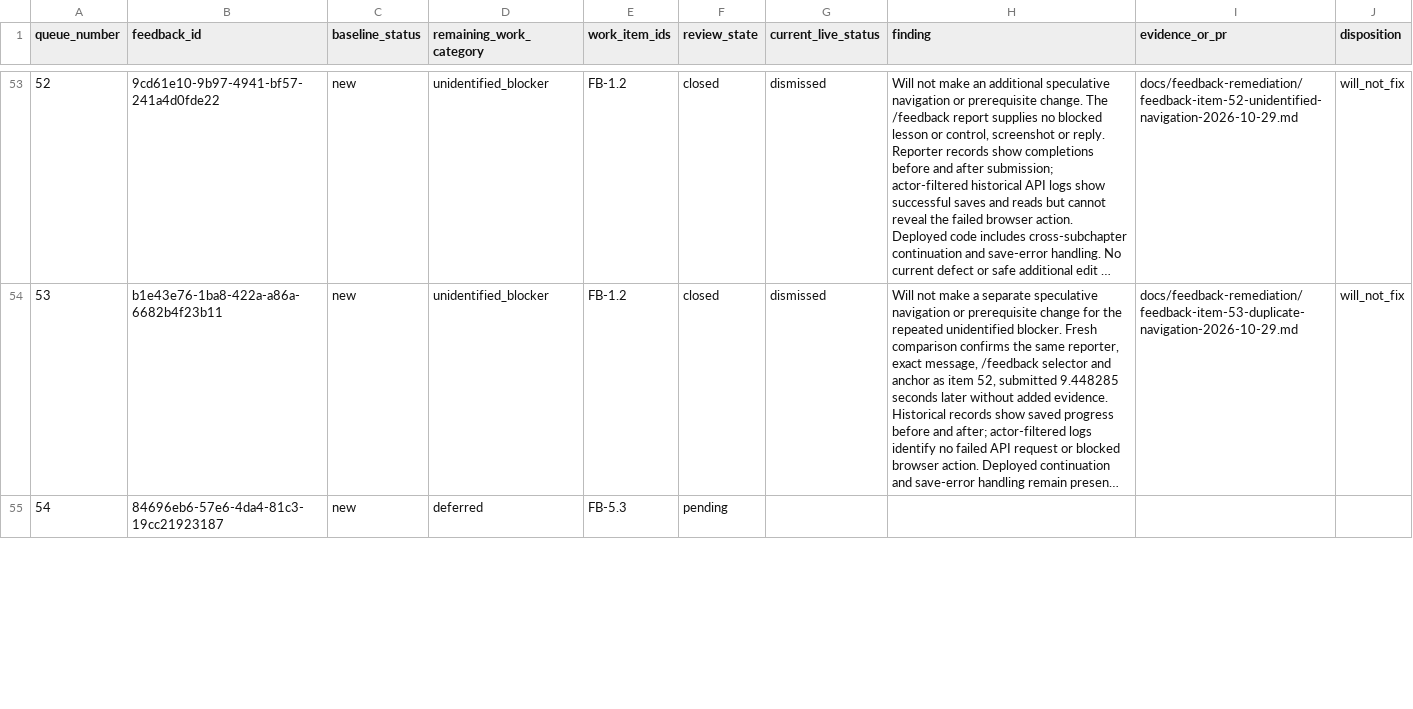
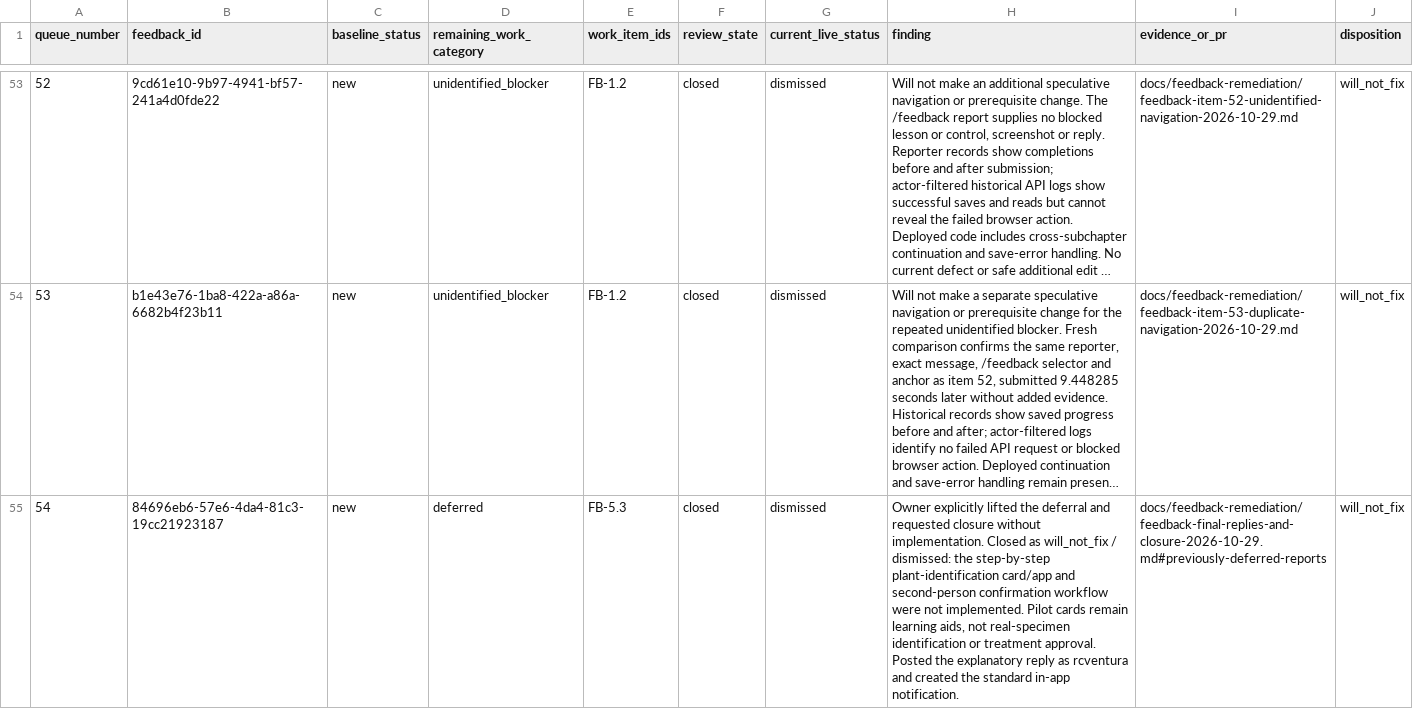
Before and after one commit to jongsky25/BHW-Connect-Phase-2, a CSV file: docs/feedback-remediation/feedback-item-queue-2026-10-28.csv, drawn as a sheet; only a part is shown, gaps mark what is left out; long unchanged cells end in …; the diff covers the shown part only; the diff names each change by its address in the sheet, - before the commit and + after, or states it on an @@ line.

Commit message:
docs: record 214 feedback replies and final owner closures (#501)

```diff
--- a/docs/feedback-remediation/feedback-item-queue-2026-10-28.csv
+++ b/docs/feedback-remediation/feedback-item-queue-2026-10-28.csv
-F55 (review_state): pending
+F55 (review_state): closed
-G55 (current_live_status): (empty)
+G55 (current_live_status): dismissed
-H55 (finding): (empty)
+H55 (finding): Owner explicitly lifted the deferral and requested closure without implementation. Closed as will_not_fix / dismissed: the step-by-step plant-identification card/app and second-person confirmation workflow were not implemented. Pilot cards remain learning aids, not real-specimen identification or treatment approval. Posted the explanatory reply as rcventura and created the standard in-app notification.
-I55 (evidence_or_pr): (empty)
+I55 (evidence_or_pr): docs/feedback-remediation/feedback-final-replies-and-closure-2026-10-29.md#previously-deferred-reports
-J55 (disposition): (empty)
+J55 (disposition): will_not_fix
```
Also changed, not shown: 10 edited cells elsewhere in this file, 4 other files.
